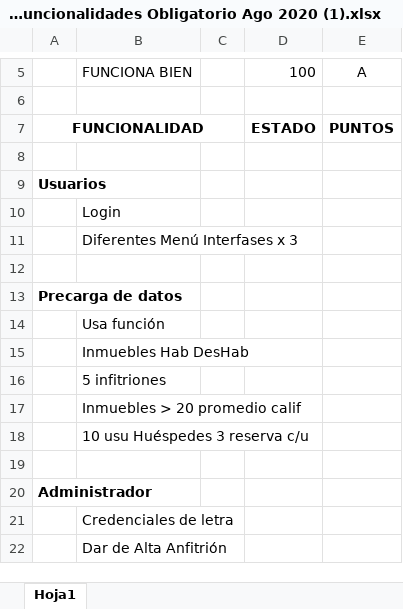
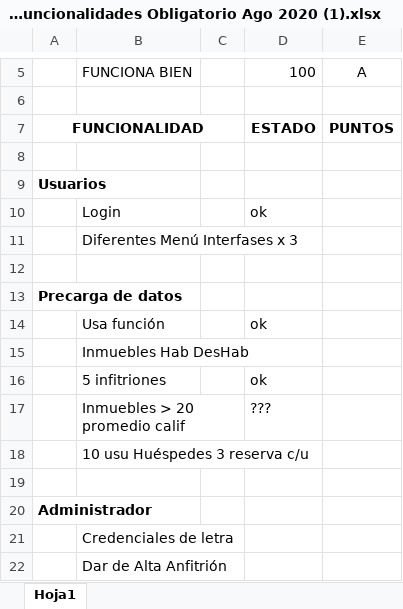
Before and after one commit to IamGGroot/Obligatorio-P1, an Excel workbook: OBLIGATORIO PARALELO/Lista Funcionalidades Obligatorio Ago 2020 (1).xlsx, sheet Hoja1, drawn as a sheet; only a part is shown, gaps mark what is left out; values as stored, in another font and other column widths than the file's, no borders; the diff names each change by its address in the sheet, - before the commit and + after, or states it on an @@ line.

```diff
--- a/OBLIGATORIO PARALELO/Lista Funcionalidades Obligatorio Ago 2020 (1).xlsx (sheet Hoja1)
+++ b/OBLIGATORIO PARALELO/Lista Funcionalidades Obligatorio Ago 2020 (1).xlsx (sheet Hoja1)
-D10: (empty)
+D10: ok
-D14: (empty)
+D14: ok
-D16: (empty)
+D16: ok
-D17: (empty)
+D17: ???
```
Also changed, not shown: 2 other files.
